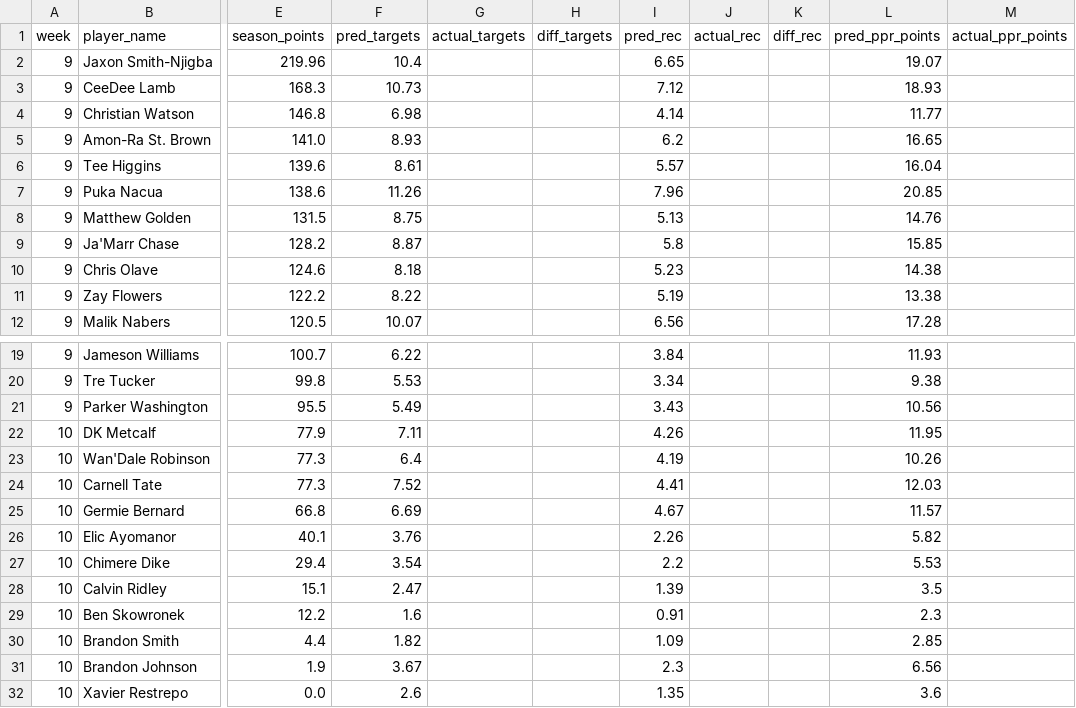
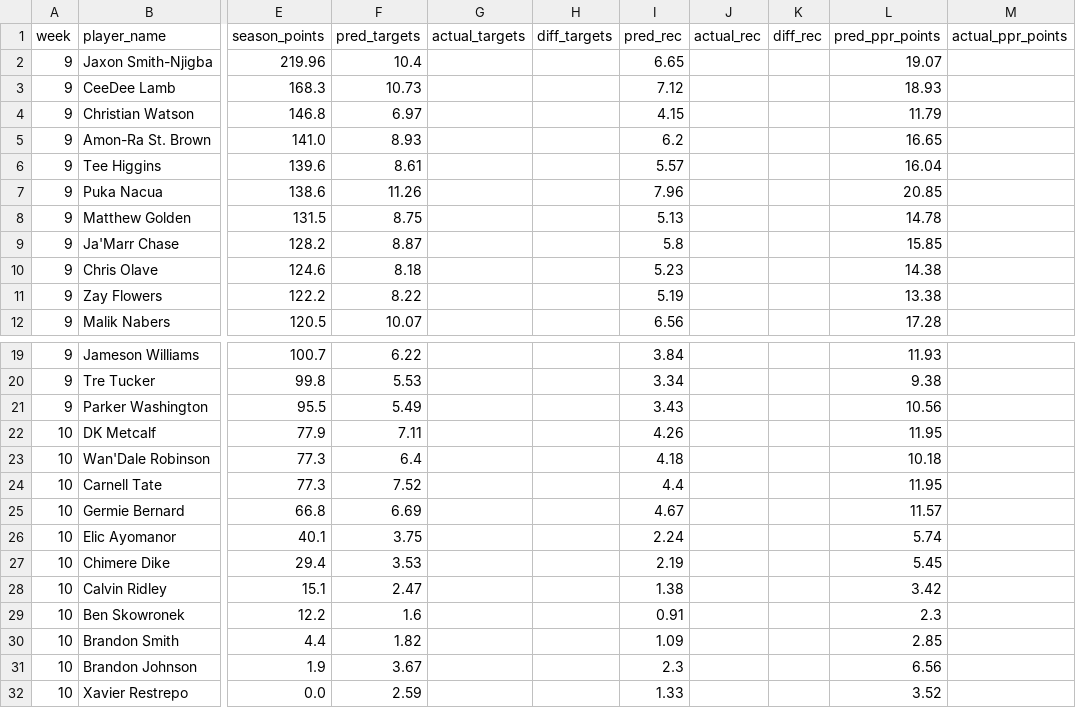
Before and after one commit to danieldelgado25/fantasy-web-app, a CSV file: backend/predictions/2026_review.csv, drawn as a sheet; only a part is shown, gaps mark what is left out; the diff names each change by its address in the sheet, - before the commit and + after, or states it on an @@ line.

```diff
--- a/backend/predictions/2026_review.csv
+++ b/backend/predictions/2026_review.csv
-F4 (pred_targets): 6.98
+F4 (pred_targets): 6.97
-I4 (pred_rec): 4.14
+I4 (pred_rec): 4.15
-L4 (pred_ppr_points): 11.77
+L4 (pred_ppr_points): 11.79
-L8 (pred_ppr_points): 14.76
+L8 (pred_ppr_points): 14.78
-I23 (pred_rec): 4.19
+I23 (pred_rec): 4.18
-L23 (pred_ppr_points): 10.26
+L23 (pred_ppr_points): 10.18
-I24 (pred_rec): 4.41
+I24 (pred_rec): 4.4
-L24 (pred_ppr_points): 12.03
+L24 (pred_ppr_points): 11.95
-F26 (pred_targets): 3.76
+F26 (pred_targets): 3.75
-I26 (pred_rec): 2.26
+I26 (pred_rec): 2.24
-L26 (pred_ppr_points): 5.82
+L26 (pred_ppr_points): 5.74
-F27 (pred_targets): 3.54
+F27 (pred_targets): 3.53
-I27 (pred_rec): 2.2
+I27 (pred_rec): 2.19
-L27 (pred_ppr_points): 5.53
+L27 (pred_ppr_points): 5.45
-I28 (pred_rec): 1.39
+I28 (pred_rec): 1.38
-L28 (pred_ppr_points): 3.5
+L28 (pred_ppr_points): 3.42
-F32 (pred_targets): 2.6
+F32 (pred_targets): 2.59
-I32 (pred_rec): 1.35
+I32 (pred_rec): 1.33
-L32 (pred_ppr_points): 3.6
+L32 (pred_ppr_points): 3.52
```
Also changed, not shown: backend/predictions/2026.csv, 3 other files.
